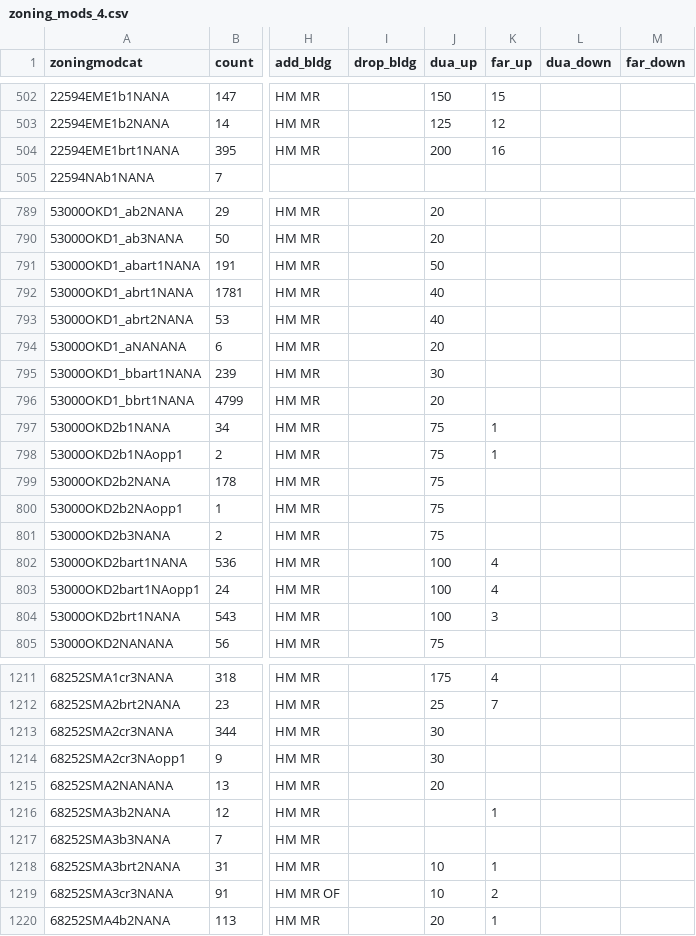
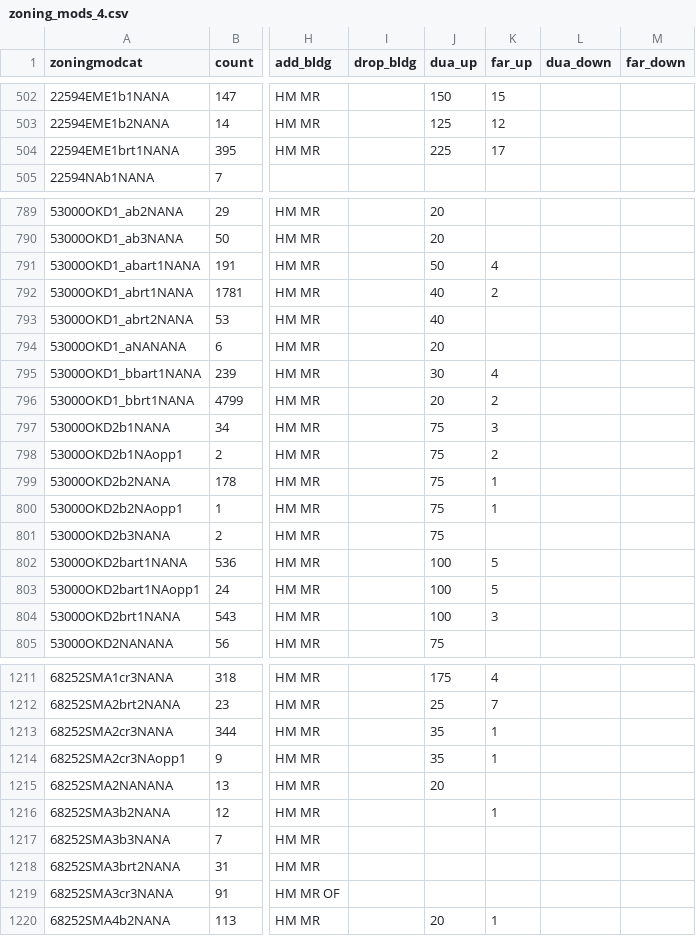
Before and after one commit to UDST/bayarea_urbansim, a CSV file: data/zoning_mods_4.csv, drawn as a sheet; only a part is shown, gaps mark what is left out; the diff covers the shown part only; the diff names each change by its address in the sheet, - before the commit and + after, or states it on an @@ line.

```diff
--- a/data/zoning_mods_4.csv
+++ b/data/zoning_mods_4.csv
-J504 (dua_up): 200
+J504 (dua_up): 225
-K504 (far_up): 16
+K504 (far_up): 17
-K791 (far_up): (empty)
+K791 (far_up): 4
-K792 (far_up): (empty)
+K792 (far_up): 2
-K795 (far_up): (empty)
+K795 (far_up): 4
-K796 (far_up): (empty)
+K796 (far_up): 2
-K797 (far_up): 1
+K797 (far_up): 3
-K798 (far_up): 1
+K798 (far_up): 2
-K799:K800 (far_up): (empty)
+K799:K800 (far_up): 1
-K802:K803 (far_up): 4
+K802:K803 (far_up): 5
-J1213:J1214 (dua_up): 30
+J1213:J1214 (dua_up): 35
-K1213:K1214 (far_up): (empty)
+K1213:K1214 (far_up): 1
-J1218:J1219 (dua_up): 10
+J1218:J1219 (dua_up): (empty)
-K1218 (far_up): 1
+K1218 (far_up): (empty)
-K1219 (far_up): 2
+K1219 (far_up): (empty)
```
Also changed, not shown: 67 edited cells elsewhere in this file.
